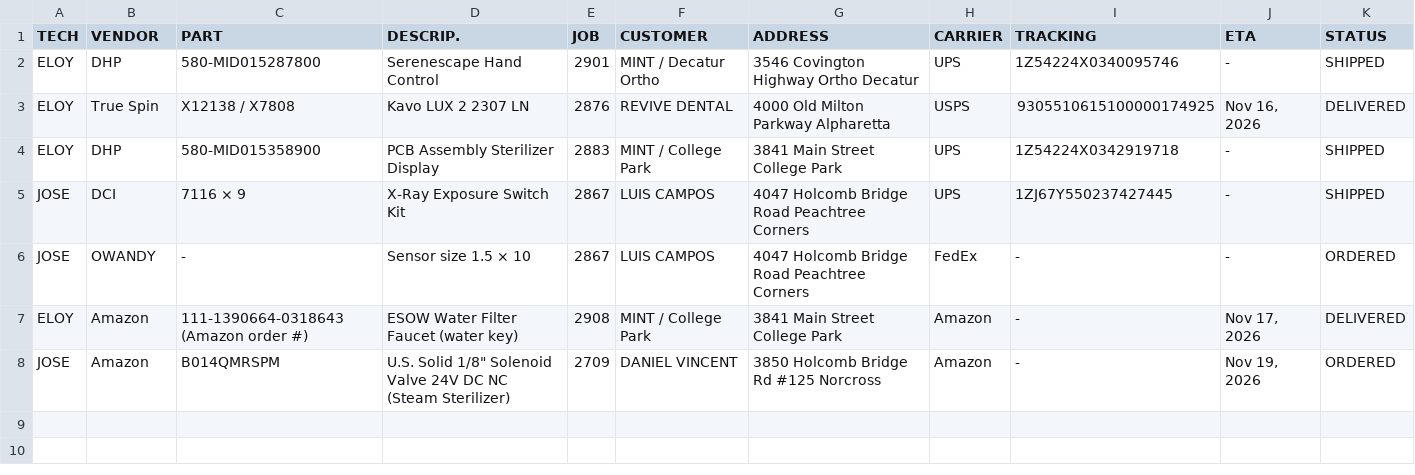
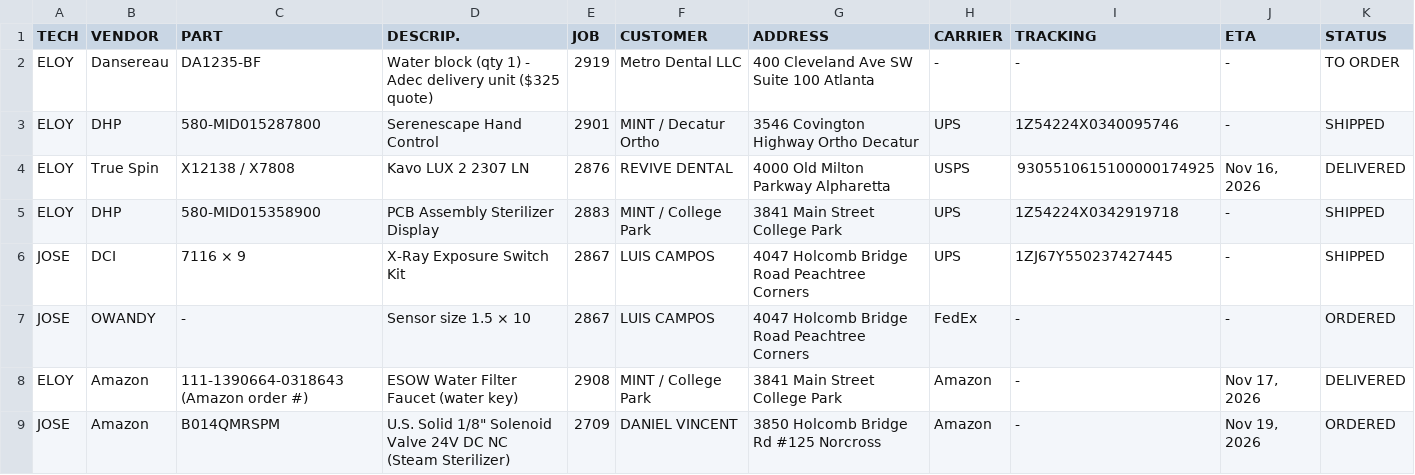
Before and after one commit to Dental3b/prodental-parts, a CSV file: parts.csv, drawn as a sheet.

```diff
--- a/parts.csv
+++ b/parts.csv
@@ -1,2 +1,3 @@
 TECH,VENDOR,PART,DESCRIP.,JOB,CUSTOMER,ADDRESS,CARRIER,TRACKING,ETA,STATUS
+ELOY,Dansereau,DA1235-BF,Water block (qty 1) - Adec delivery unit ($325 quote),2919,Metro Dental LLC,400 Cleveland Ave SW Suite 100 Atlanta,-,-,-,TO ORDER
 ELOY,DHP,580-MID015287800,Serenescape Hand Control,2901,MINT / Decatur Ortho,3546 Covington Highway Ortho Decatur,UPS,1Z54224X0340095746,-,SHIPPED
```
Also changed, not shown: repairs.csv.
